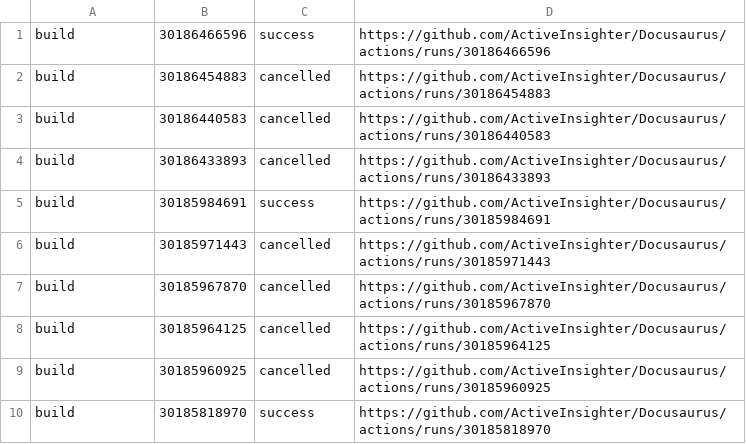
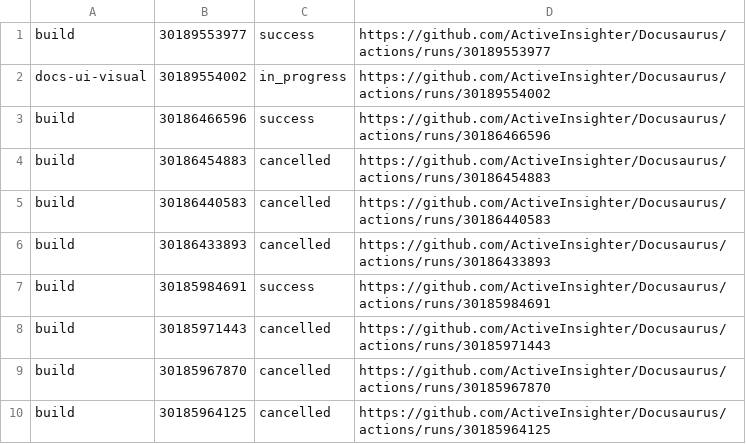
Before and after one commit to ActiveInsighter/Docusaurus, a TSV file: .github/workflow-runs/recent-runs.tsv, drawn as a sheet.

```diff
--- a/.github/workflow-runs/recent-runs.tsv
+++ b/.github/workflow-runs/recent-runs.tsv
@@ -1 +1,3 @@
+build	30189553977	success	https://github.com/ActiveInsighter/Docusaurus/actions/runs/30189553977
+docs-ui-visual	30189554002	in_progress	https://github.com/ActiveInsighter/Docusaurus/actions/runs/30189554002
 build	30186466596	success	https://github.com/ActiveInsighter/Docusaurus/actions/runs/30186466596
@@ -8,3 +10 @@ build	30185967870	cancelled	https://github.com/ActiveInsighter/Docusaurus/action
 build	30185964125	cancelled	https://github.com/ActiveInsighter/Docusaurus/actions/runs/30185964125
-build	30185960925	cancelled	https://github.com/ActiveInsighter/Docusaurus/actions/runs/30185960925
-build	30185818970	success	https://github.com/ActiveInsighter/Docusaurus/actions/runs/30185818970
```
Also changed, not shown: 18 other files.
